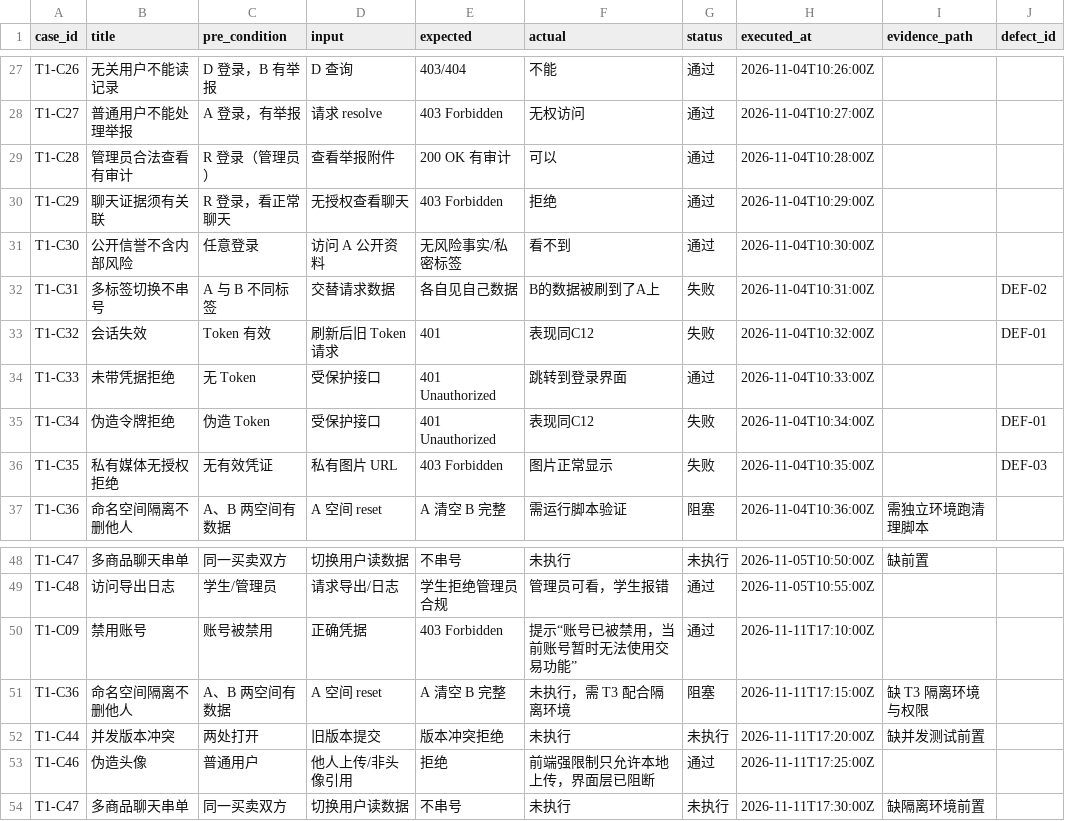
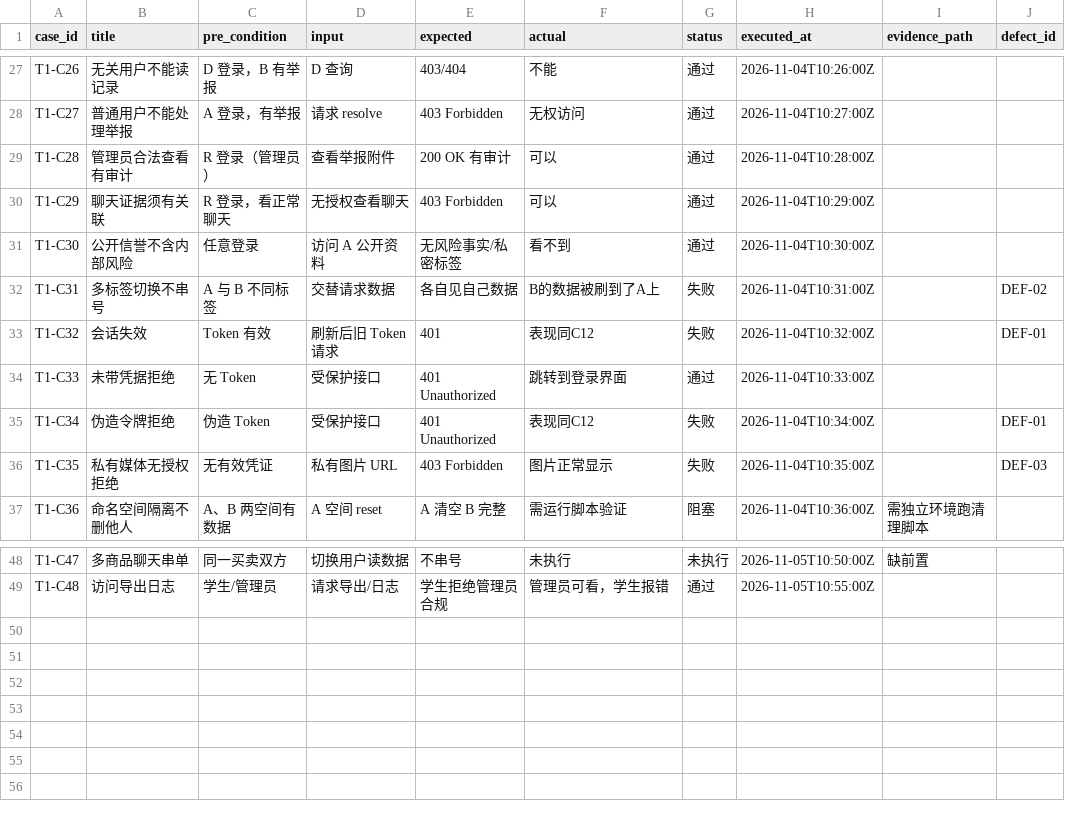
Before and after one commit to Huang0283/CampusLoop, a CSV file: docs/collaboration/phase-5/testing/data-permissions/execution-log.csv, drawn as a sheet; only a part is shown, gaps mark what is left out.

```diff
--- a/docs/collaboration/phase-5/testing/data-permissions/execution-log.csv
+++ b/docs/collaboration/phase-5/testing/data-permissions/execution-log.csv
@@ -29,3 +29,3 @@ T1-C27,普通用户不能处理举报,A 登录，有举报,请求 resolve,403 Fo
 T1-C28,管理员合法查看有审计,R 登录（管理员）,查看举报附件,200 OK 有审计,可以,通过,2026-11-04T10:28:00Z,,
-T1-C29,聊天证据须有关联,R 登录，看正常聊天,无授权查看聊天,403 Forbidden,拒绝,通过,2026-11-04T10:29:00Z,,
+T1-C29,聊天证据须有关联,R 登录，看正常聊天,无授权查看聊天,403 Forbidden,可以,通过,2026-11-04T10:29:00Z,,
 T1-C30,公开信誉不含内部风险,任意登录,访问 A 公开资料,无风险事实/私密标签,看不到,通过,2026-11-04T10:30:00Z,,
@@ -49,6 +49 @@ T1-C47,多商品聊天串单,同一买卖双方,切换用户读数据,不串号,
 T1-C48,访问导出日志,学生/管理员,请求导出/日志,学生拒绝管理员合规,管理员可看，学生报错,通过,2026-11-05T10:55:00Z,,
-T1-C09,禁用账号,账号被禁用,正确凭据,403 Forbidden,提示“账号已被禁用，当前账号暂时无法使用交易功能”,通过,2026-11-11T17:10:00Z,,
-T1-C36,命名空间隔离不删他人,A、B 两空间有数据,A 空间 reset,A 清空 B 完整,未执行，需 T3 配合隔离环境,阻塞,2026-11-11T17:15:00Z,缺 T3 隔离环境与权限,
-T1-C44,并发版本冲突,两处打开,旧版本提交,版本冲突拒绝,未执行,未执行,2026-11-11T17:20:00Z,缺并发测试前置,
-T1-C46,伪造头像,普通用户,他人上传/非头像引用,拒绝,前端强限制只允许本地上传，界面层已阻断,通过,2026-11-11T17:25:00Z,,
-T1-C47,多商品聊天串单,同一买卖双方,切换用户读数据,不串号,未执行,未执行,2026-11-11T17:30:00Z,缺隔离环境前置,
```
Also changed, not shown: 1 other file.
